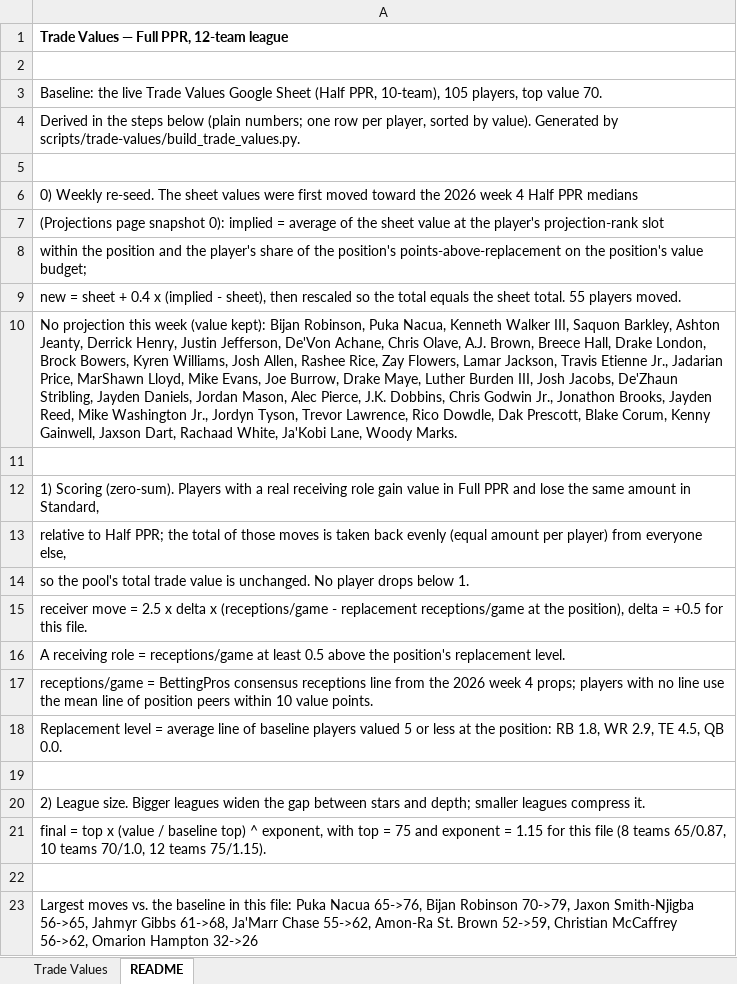
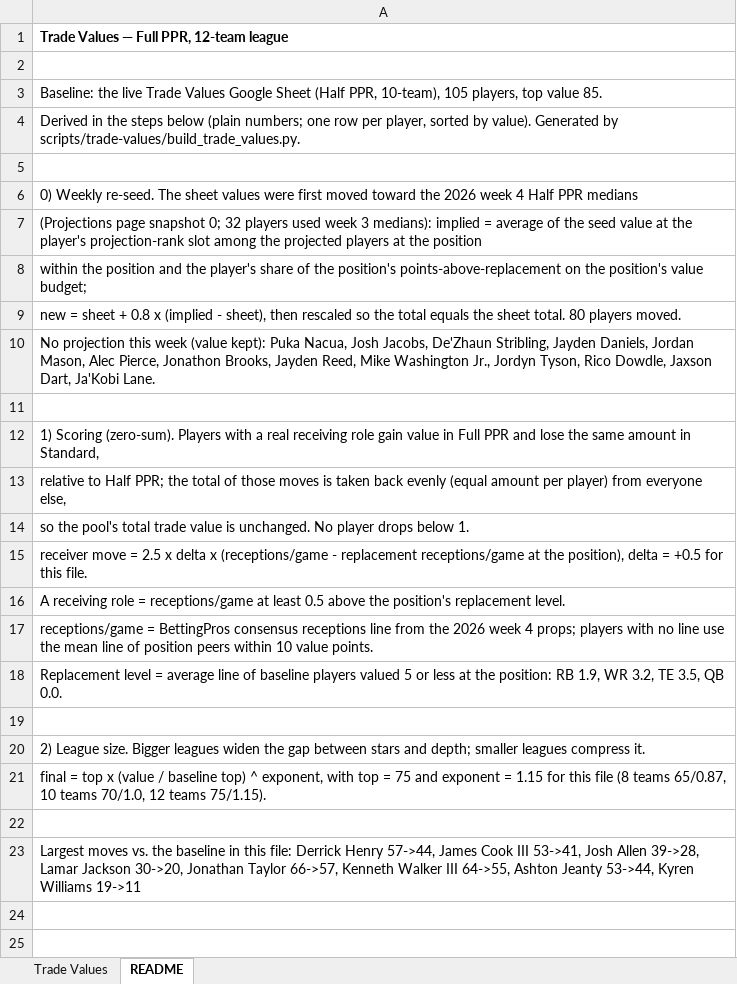
Before and after one commit to seoularpro/OddsVis, an Excel workbook: TradeValueSheets/TradeValues_FullPPR_12team.xlsx, sheet README, drawn as a sheet; values as stored, in another font and other column widths than the file's, no borders; the diff names each change by its address in the sheet, - before the commit and + after, or states it on an @@ line.

```diff
--- a/TradeValueSheets/TradeValues_FullPPR_12team.xlsx (sheet README)
+++ b/TradeValueSheets/TradeValues_FullPPR_12team.xlsx (sheet README)
-A3: …top value 70.
+A3: …top value 85.
-A7: …page snapshot 0): implied = average of the sheet value at the player's projection-rank slot
+A7: …page snapshot 0; 32 players used week 3 medians): implied = average of the seed value at the player's projection-rank slot among the projected players at the position
-A9: …sheet + 0.4 x (implied - sheet), then rescaled so the total equals the sheet total. 55 players moved.
+A9: …sheet + 0.8 x (implied - sheet), then rescaled so the total equals the sheet total. 80 players moved.
-A10: …(value kept): Bijan Robinson, Puka Nacua, Kenneth Walker III, Saquon Barkley, Ashton Jeanty, Derrick Henry, Justin Jefferson, De'Von Achane, Chris Olave, A.J. Brown, Breece Hall, Drake London, Brock Bowers, Kyren Williams, Josh Allen, Rashee Rice, Zay Flowers, Lamar Jackson, Travis Etienne Jr., Jadarian Price, MarShawn Lloyd, Mike Evans, Joe Burrow, Drake Maye, Luther Burden III, Josh Jacobs, De'Zhaun Stribling, Jayden Daniels, Jordan Mason, Alec Pierce, J.K. Dobbins, Chris Godwin Jr., Jonathon Brooks, Jayden Reed, Mike Washington Jr., Jordyn Tyson, Trevor Lawrence, Rico Dowdle, Dak Prescott, Blake Corum, Kenny Gainwell, Jaxson Dart, Rachaad White, Ja'Kobi Lane, Woody Marks.
+A10: …(value kept): Puka Nacua, Josh Jacobs, De'Zhaun Stribling, Jayden Daniels, Jordan Mason, Alec Pierce, Jonathon Brooks, Jayden Reed, Mike Washington Jr., Jordyn Tyson, Rico Dowdle, Jaxson Dart, Ja'Kobi Lane.
-A18: …position: RB 1.8, WR 2.9, TE 4.5, QB 0.0.
+A18: …position: RB 1.9, WR 3.2, TE 3.5, QB 0.0.
-A23: …this file: Puka Nacua 65->76, Bijan Robinson 70->79, Jaxon Smith-Njigba 56->65, Jahmyr Gibbs 61->68, Ja'Marr Chase 55->62, Amon-Ra St. Brown 52->59, Christian McCaffrey 56->62, Omarion Hampton 32->26
+A23: …this file: Derrick Henry 57->44, James Cook III 53->41, Josh Allen 39->28, Lamar Jackson 30->20, Jonathan Taylor 66->57, Kenneth Walker III 64->55, Ashton Jeanty 53->44, Kyren Williams 19->11
```
Also changed, not shown: sheet Trade Values, TradeValueSheets/TradeValues_HalfPPR_12team.xlsx, TradeValueSheets/TradeValues_HalfPPR_8team.xlsx, 22 other files.
